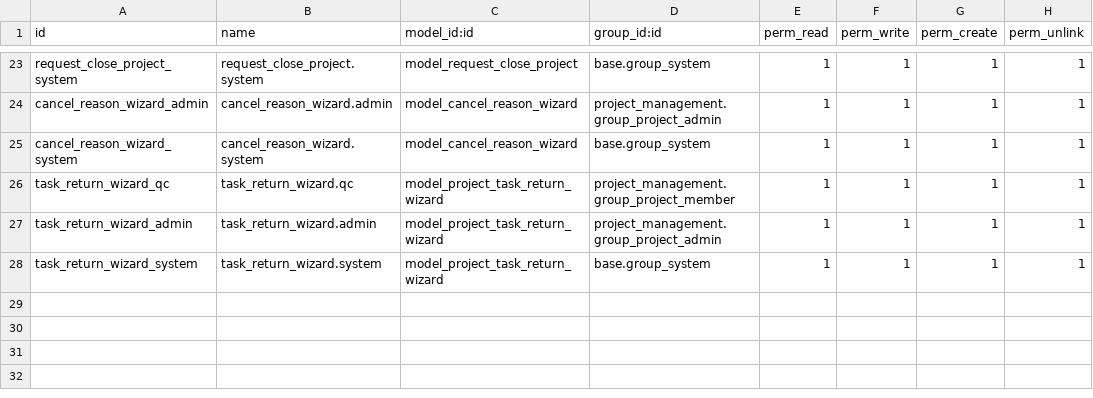
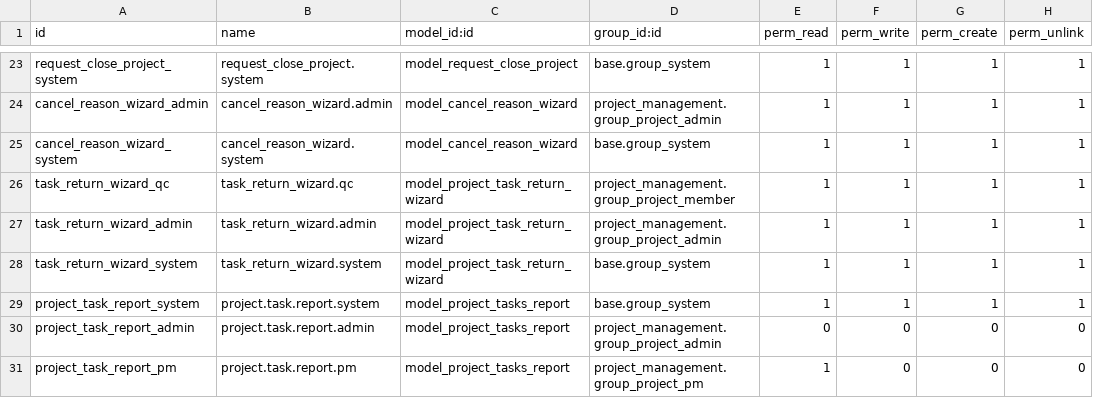
Before and after one commit to ngoctam033/odoo, a CSV file: custom_addons/project_management/security/ir.model.access.csv, drawn as a sheet; only a part is shown, gaps mark what is left out.

Commit message:
add report view

```diff
--- a/custom_addons/project_management/security/ir.model.access.csv
+++ b/custom_addons/project_management/security/ir.model.access.csv
@@ -28 +28,4 @@ task_return_wizard_admin,task_return_wizard.admin,model_project_task_return_wiza
 task_return_wizard_system,task_return_wizard.system,model_project_task_return_wizard,base.group_system,1,1,1,1
+project_task_report_system,project.task.report.system,model_project_tasks_report,base.group_system,1,1,1,1
+project_task_report_admin,project.task.report.admin,model_project_tasks_report,project_management.group_project_admin,0,0,0,0
+project_task_report_pm,project.task.report.pm,model_project_tasks_report,project_management.group_project_pm,1,0,0,0
```
Also changed, not shown: 11 other files.
